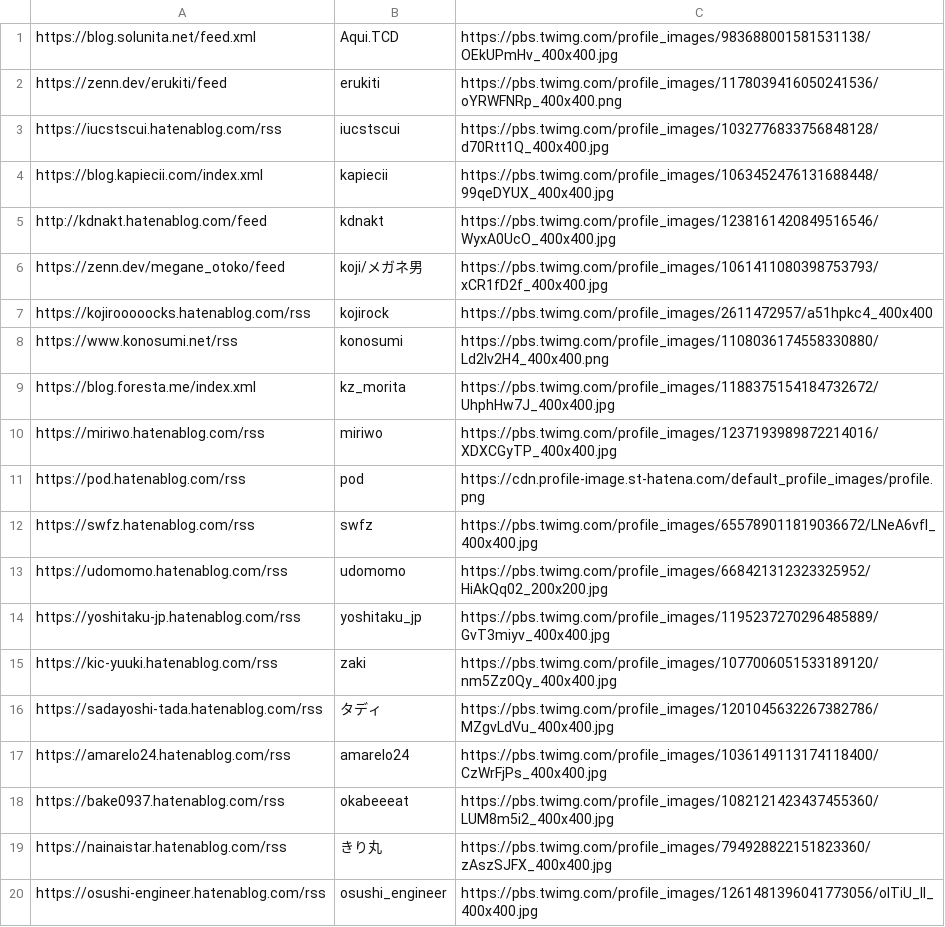
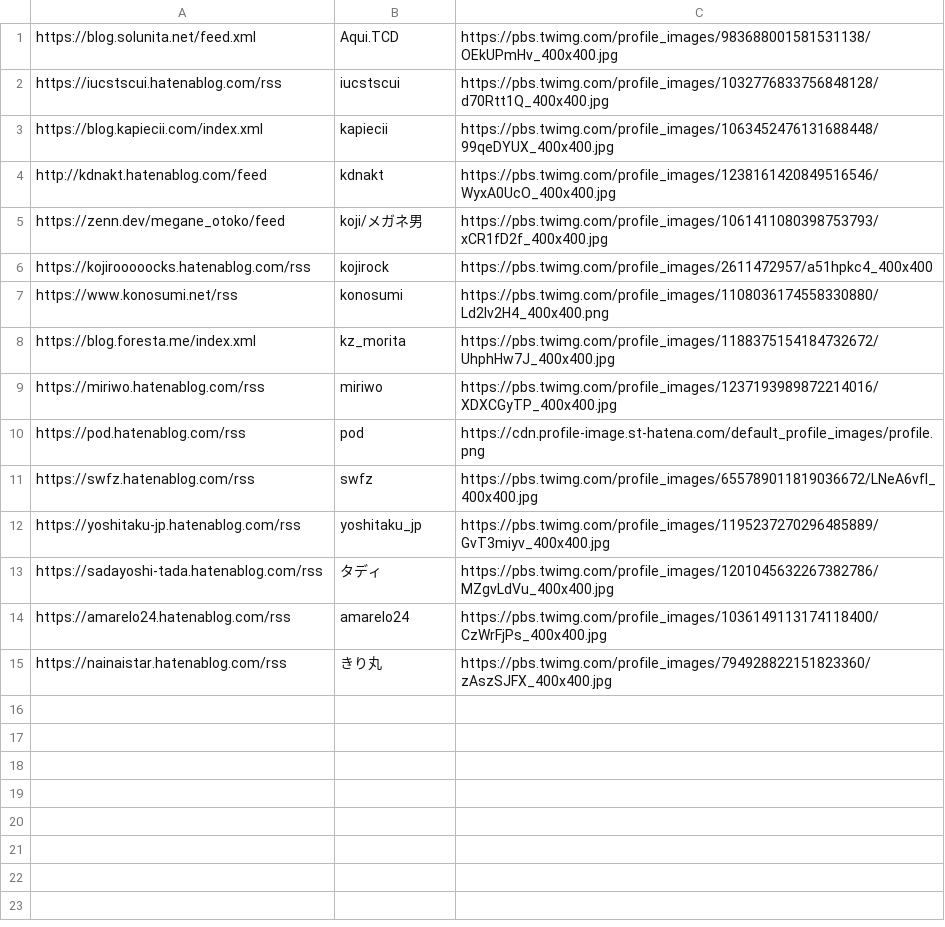
Before and after one commit to yoshitaku-jp/api-write-blog-every-week, a CSV file: data/authors.csv, drawn as a sheet.

Commit message:
Update authors.csv

```diff
--- a/data/authors.csv
+++ b/data/authors.csv
@@ -1,3 +1,2 @@
 https://blog.solunita.net/feed.xml,Aqui.TCD,https://pbs.twimg.com/profile_images/983688001581531138/OEkUPmHv_400x400.jpg
-https://zenn.dev/erukiti/feed,erukiti,https://pbs.twimg.com/profile_images/1178039416050241536/oYRWFNRp_400x400.png
 https://iucstscui.hatenablog.com/rss,iucstscui,https://pbs.twimg.com/profile_images/1032776833756848128/d70Rtt1Q_400x400.jpg
@@ -12,9 +11,5 @@ https://pod.hatenablog.com/rss,pod,https://cdn.profile-image.st-hatena.com/defau
 https://swfz.hatenablog.com/rss,swfz,https://pbs.twimg.com/profile_images/655789011819036672/LNeA6vfl_400x400.jpg
-https://udomomo.hatenablog.com/rss,udomomo,https://pbs.twimg.com/profile_images/668421312323325952/HiAkQq02_200x200.jpg
 https://yoshitaku-jp.hatenablog.com/rss,yoshitaku_jp,https://pbs.twimg.com/profile_images/1195237270296485889/GvT3miyv_400x400.jpg
-https://kic-yuuki.hatenablog.com/rss,zaki,https://pbs.twimg.com/profile_images/1077006051533189120/nm5Zz0Qy_400x400.jpg
 https://sadayoshi-tada.hatenablog.com/rss,タディ,https://pbs.twimg.com/profile_images/1201045632267382786/MZgvLdVu_400x400.jpg
 https://amarelo24.hatenablog.com/rss,amarelo24,https://pbs.twimg.com/profile_images/1036149113174118400/CzWrFjPs_400x400.jpg
-https://bake0937.hatenablog.com/rss,okabeeeat,https://pbs.twimg.com/profile_images/1082121423437455360/LUM8m5i2_400x400.jpg
 https://nainaistar.hatenablog.com/rss,きり丸,https://pbs.twimg.com/profile_images/794928822151823360/zAszSJFX_400x400.jpg
-https://osushi-engineer.hatenablog.com/rss,osushi_engineer,https://pbs.twimg.com/profile_images/1261481396041773056/olTiU_II_400x400.jpg
```
